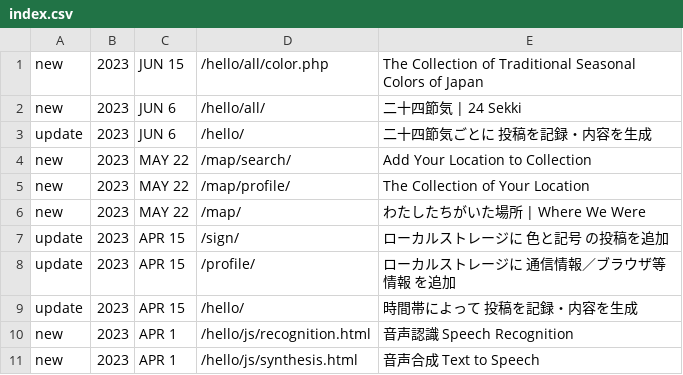
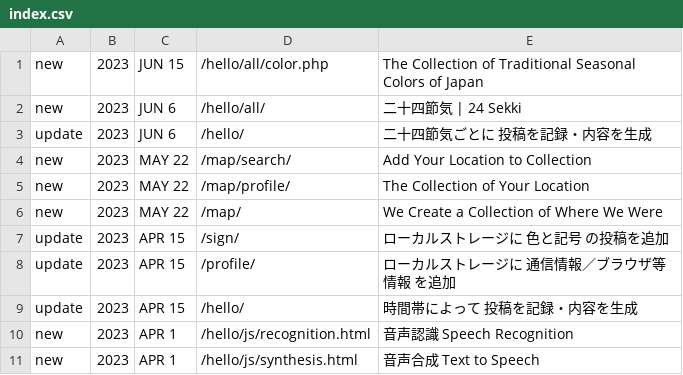
Before and after one commit to c-c-space/.github, a CSV file: ver/index.csv, drawn as a sheet; only a part is shown.

Commit message:
Update index.csv

```diff
--- a/ver/index.csv
+++ b/ver/index.csv
@@ -5,3 +5,3 @@ new,2023,MAY 22,"/map/search/","Add Your Location to Collection"
 new,2023,MAY 22,"/map/profile/","The Collection of Your Location"
-new,2023,MAY 22,"/map/","わたしたちがいた場所 | Where We Were"
+new,2023,MAY 22,"/map/","We Create a Collection of Where We Were"
 update,2023,APR 15,"/sign/","ローカルストレージに 色と記号 の投稿を追加"
```
